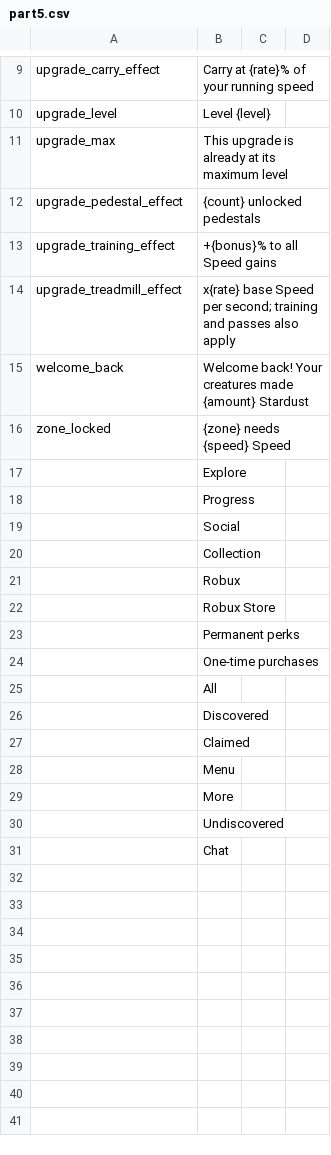
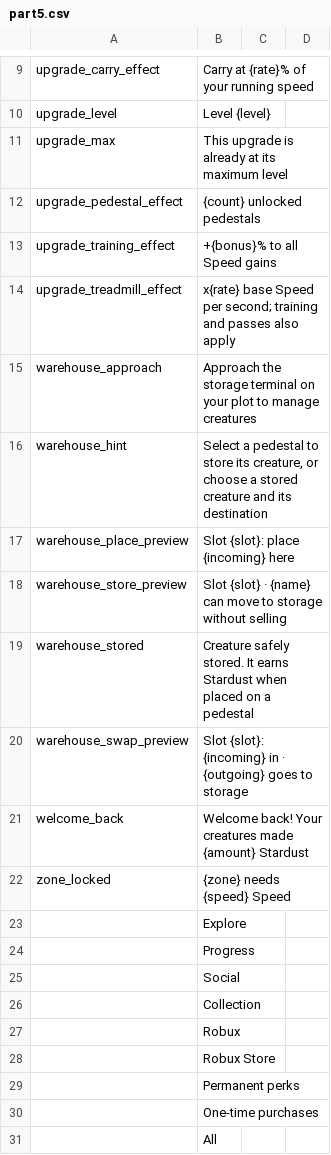
Before and after one commit to 890su/rblx_jaja, a CSV file: localization/upload/part5.csv, drawn as a sheet; only a part is shown, gaps mark what is left out; removed rows and columns are numbered as before the commit, all else as after; the diff names each change by its address in the sheet, - before the commit and + after, or states it on an @@ line.

```diff
--- a/localization/upload/part5.csv
+++ b/localization/upload/part5.csv
+row 15: warehouse_approach | Approach the storage terminal on your plot to manage creatures
+row 16: warehouse_hint | Select a pedestal to store its creature, or choose a stored creature and its destination
+row 17: warehouse_place_preview | Slot {slot}: place {incoming} here
+row 18: warehouse_store_preview | Slot {slot} · {name} can move to storage without selling
+row 19: warehouse_stored | Creature safely stored. It earns Stardust when placed on a pedestal
+row 20: warehouse_swap_preview | Slot {slot}: {incoming} in · {outgoing} goes to storage
-row 26:  | Discovered
-row 27:  | Claimed
-row 28:  | Menu
-row 29:  | More
-row 30:  | Undiscovered
-row 31:  | Chat
```
Also changed, not shown: localization/meteor_heist.csv, localization/upload/new.csv, 28 other files.
